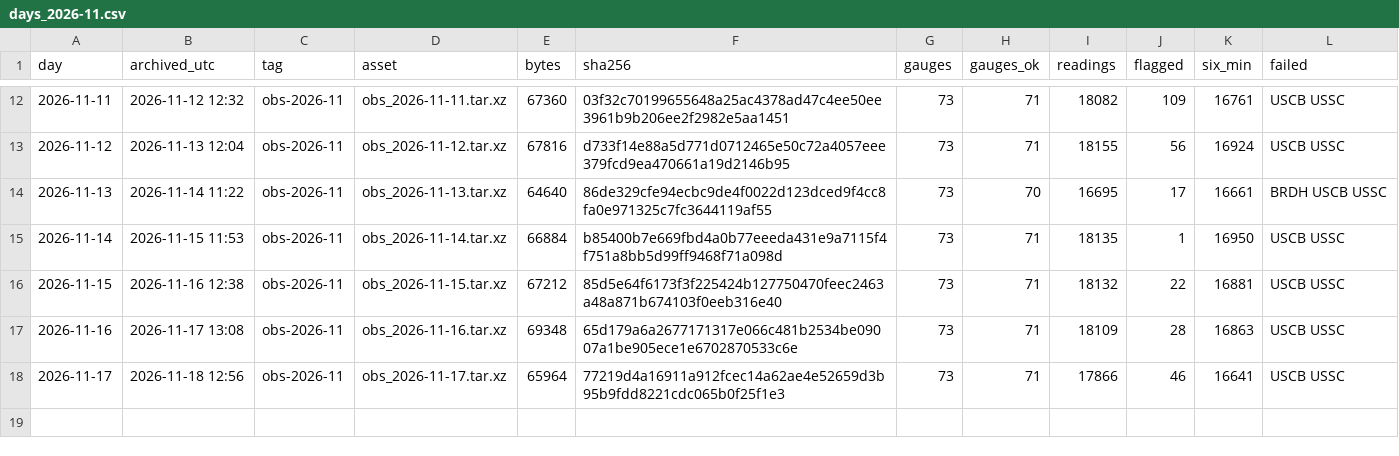
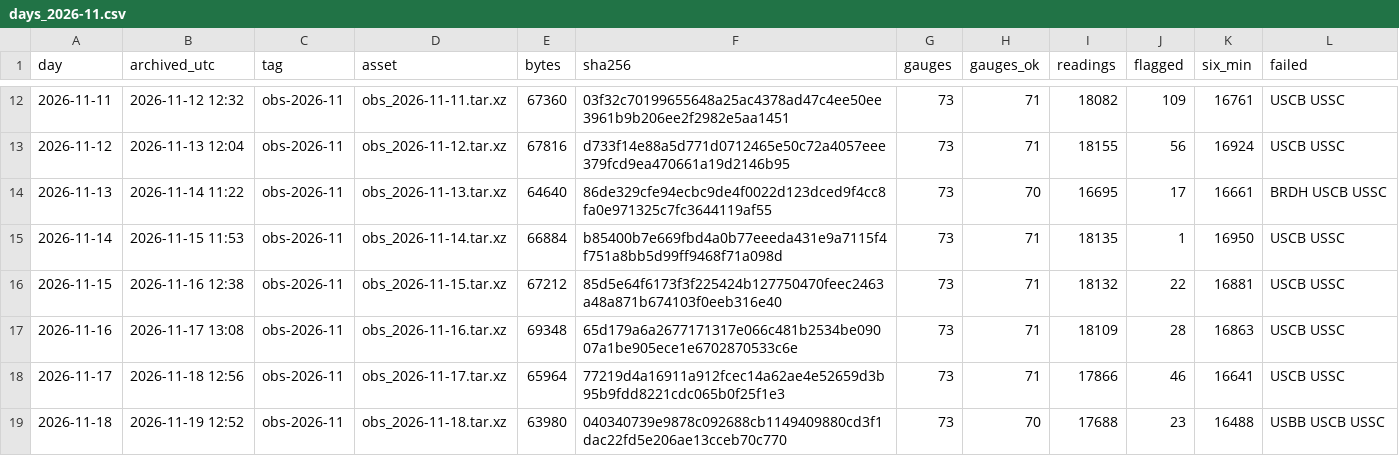
Before and after one commit to DerekLoftis/StormSense-archive, a CSV file: data/index/obs/days_2026-11.csv, drawn as a sheet; only a part is shown, gaps mark what is left out.

```diff
--- a/data/index/obs/days_2026-11.csv
+++ b/data/index/obs/days_2026-11.csv
@@ -18 +18,2 @@ day,archived_utc,tag,asset,bytes,sha256,gauges,gauges_ok,readings,flagged,six_mi
 2026-11-17,2026-11-18 12:56,obs-2026-11,obs_2026-11-17.tar.xz,65964,77219d4a16911a912fcec14a62ae4e52659d3b95b9fdd8221cdc065b0f25f1e3,73,71,17866,46,16641,USCB USSC
+2026-11-18,2026-11-19 12:52,obs-2026-11,obs_2026-11-18.tar.xz,63980,040340739e9878c092688cb1149409880cd3f1dac22fd5e206ae13cceb70c770,73,70,17688,23,16488,USBB USCB USSC
```
Also changed, not shown: 1 other file.
